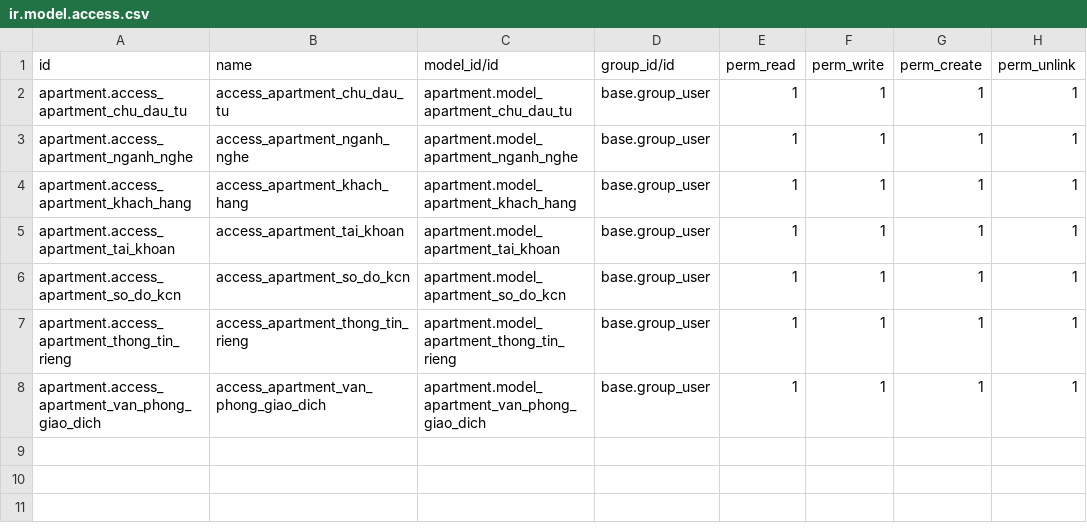
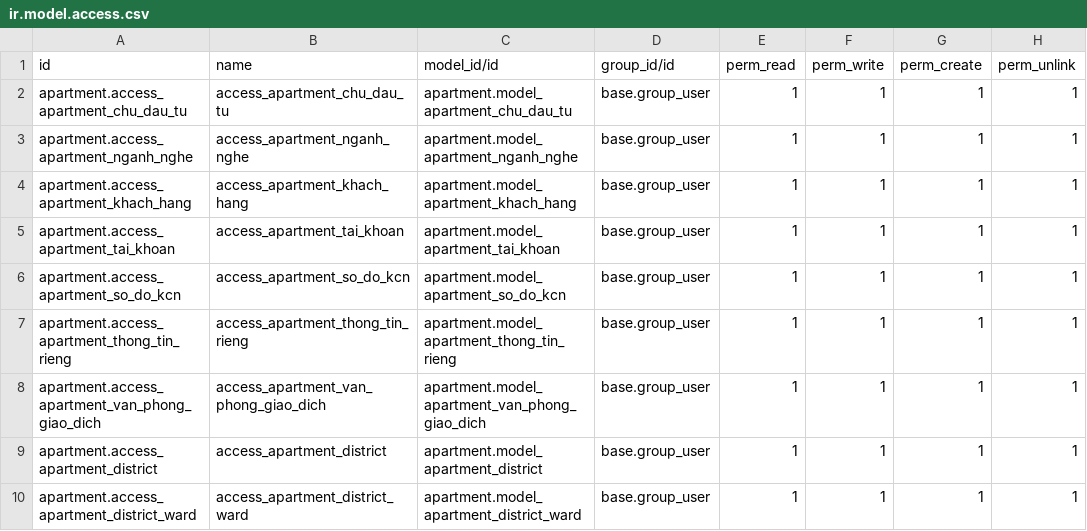
Before and after one commit to khaid2849/Odoo-Fundamentals, a CSV file: addons/apartment/security/ir.model.access.csv, drawn as a sheet; the diff names each change by its address in the sheet, - before the commit and + after, or states it on an @@ line.

```diff
--- a/addons/apartment/security/ir.model.access.csv
+++ b/addons/apartment/security/ir.model.access.csv
+row 9: apartment.access_apartment_district | access_apartment_district | apartment.model_apartment_district | base.group_user | 1 | 1 | 1 | 1
+row 10: apartment.access_apartment_district_ward | access_apartment_district_ward | apartment.model_apartment_district_ward | base.group_user | 1 | 1 | 1 | 1
```
Also changed, not shown: 18 other files.
